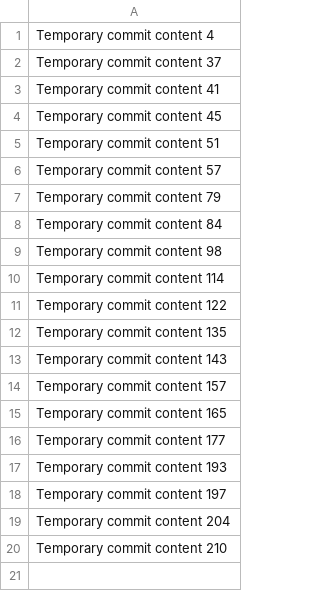
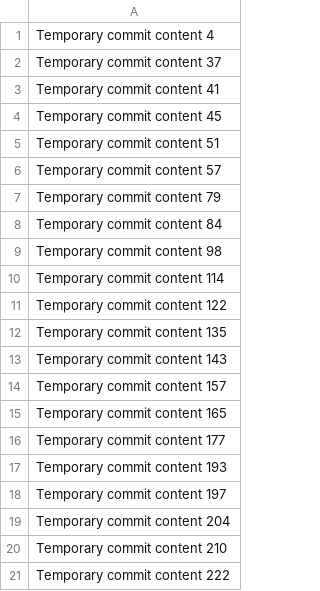
Before and after one commit to karthikskm/habit-tracker-app, a CSV file: data.csv, drawn as a sheet; the diff names each change by its address in the sheet, - before the commit and + after, or states it on an @@ line.

```diff
--- a/data.csv
+++ b/data.csv
+row 21: Temporary commit content 222
```
